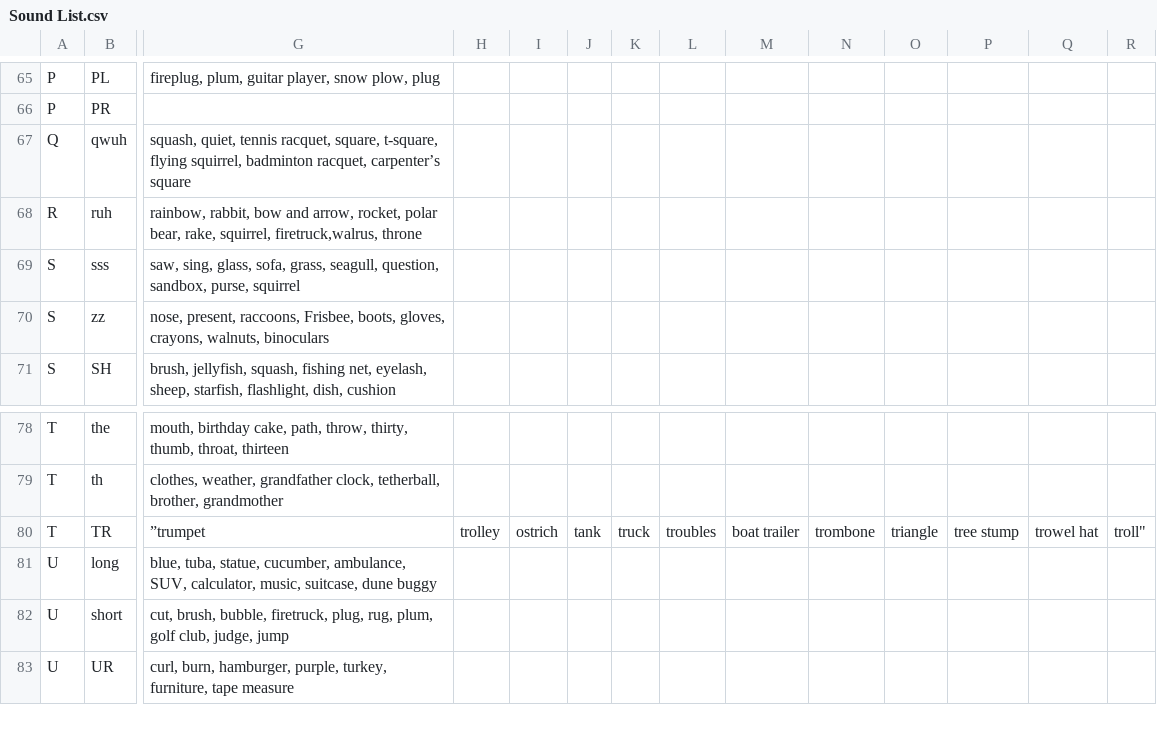
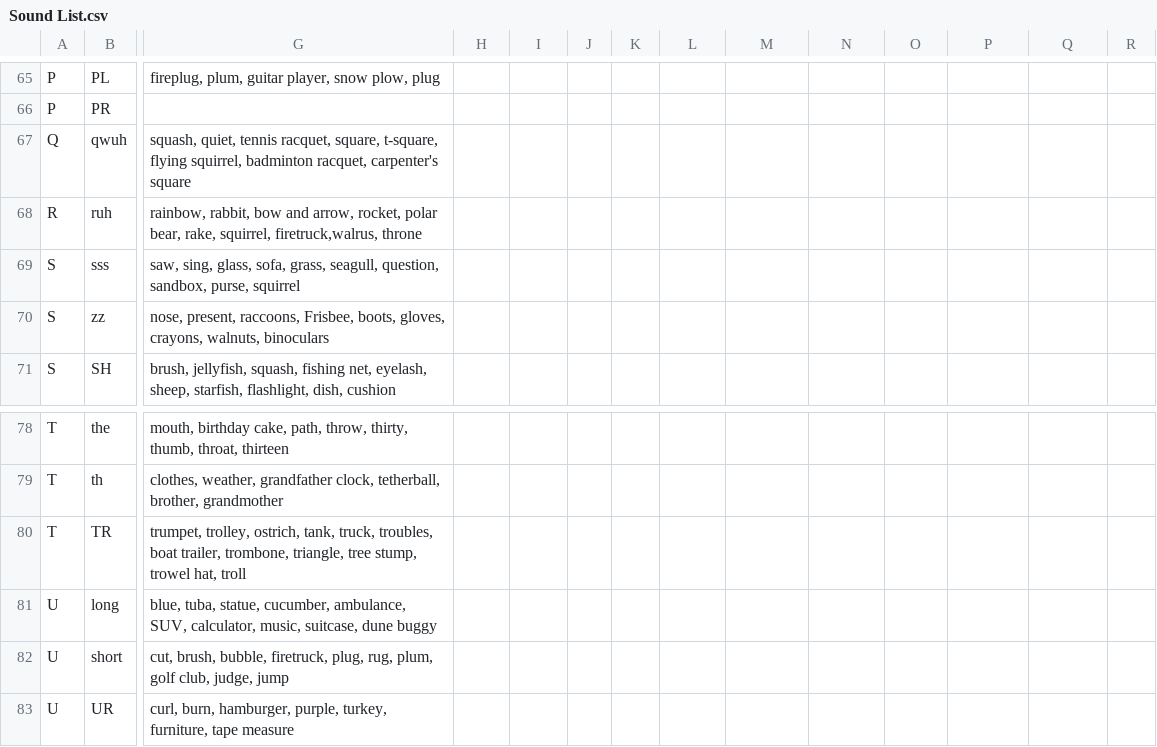
Before and after one commit to calda/Brainy-Phonics, a CSV file: Phonetics/Content Model/CSVs/Sound List.csv, drawn as a sheet; only a part is shown, gaps mark what is left out; the diff names each change by its address in the sheet, - before the commit and + after, or states it on an @@ line.

```diff
--- a/Phonetics/Content Model/CSVs/Sound List.csv
+++ b/Phonetics/Content Model/CSVs/Sound List.csv
-G67: …badminton racquet, carpenter’s square
+G67: …badminton racquet, carpenter's square
-G80: ”trumpet
+G80: trumpet, trolley, ostrich, tank, truck, troubles, boat trailer, trombone, triangle, tree stump, trowel hat, troll
-H80: trolley
+H80: (empty)
-I80: ostrich
+I80: (empty)
-J80: tank
+J80: (empty)
-K80: truck
+K80: (empty)
-L80: troubles
+L80: (empty)
-M80: boat trailer
+M80: (empty)
-N80: trombone
+N80: (empty)
-O80: triangle
+O80: (empty)
-P80: tree stump
+P80: (empty)
-Q80: trowel hat
+Q80: (empty)
-R80: troll"
+R80: (empty)
```
Also changed, not shown: 3 other files.
